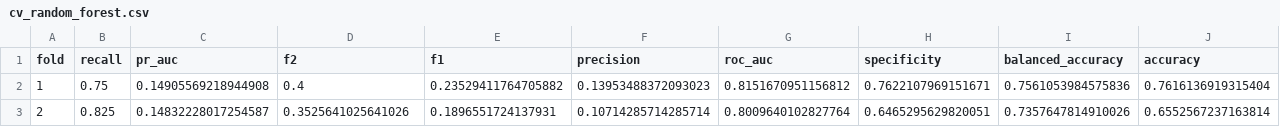
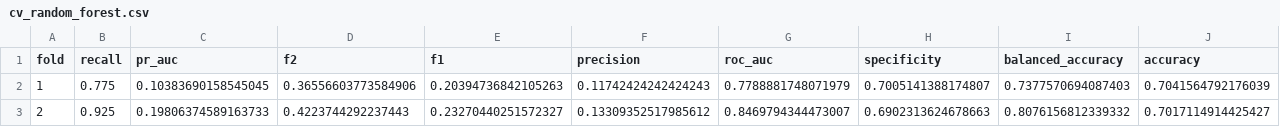
Before and after one commit to fossbk-spec/stroke-prediction, a CSV file: reports/cv_random_forest.csv, drawn as a sheet; only a part is shown; the diff covers the shown part only; the diff names each change by its address in the sheet, - before the commit and + after, or states it on an @@ line.

Commit message:
WIP: regenerate reports with SMOTENC + patient-grouped stacking
Pending decision: metrics dropped vs old pipeline; compare against a
class_weight / --no-smote run before updating README and exam report.

```diff
--- a/reports/cv_random_forest.csv
+++ b/reports/cv_random_forest.csv
-B2 (recall): 0.75
+B2 (recall): 0.775
-C2 (pr_auc): 0.14905569218944908
+C2 (pr_auc): 0.10383690158545045
-D2 (f2): 0.4
+D2 (f2): 0.36556603773584906
-E2 (f1): 0.23529411764705882
+E2 (f1): 0.20394736842105263
-F2 (precision): 0.13953488372093023
+F2 (precision): 0.11742424242424243
-G2 (roc_auc): 0.8151670951156812
+G2 (roc_auc): 0.7788881748071979
-H2 (specificity): 0.7622107969151671
+H2 (specificity): 0.7005141388174807
-I2 (balanced_accuracy): 0.7561053984575836
+I2 (balanced_accuracy): 0.7377570694087403
-J2 (accuracy): 0.7616136919315404
+J2 (accuracy): 0.7041564792176039
-B3 (recall): 0.825
+B3 (recall): 0.925
-C3 (pr_auc): 0.14832228017254587
+C3 (pr_auc): 0.19806374589163733
-D3 (f2): 0.3525641025641026
+D3 (f2): 0.4223744292237443
-E3 (f1): 0.1896551724137931
+E3 (f1): 0.23270440251572327
-F3 (precision): 0.10714285714285714
+F3 (precision): 0.13309352517985612
-G3 (roc_auc): 0.8009640102827764
+G3 (roc_auc): 0.8469794344473007
-H3 (specificity): 0.6465295629820051
+H3 (specificity): 0.6902313624678663
-I3 (balanced_accuracy): 0.7357647814910026
+I3 (balanced_accuracy): 0.8076156812339332
-J3 (accuracy): 0.6552567237163814
+J3 (accuracy): 0.7017114914425427
```
Also changed, not shown: 52 edited cells elsewhere in this file, reports/cv_gradient_boosting.csv, reports/cv_logistic_regression.csv, 3 other files.
